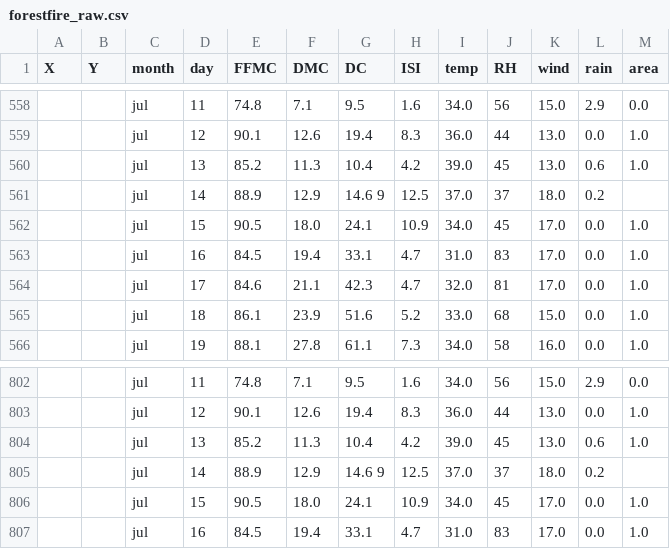
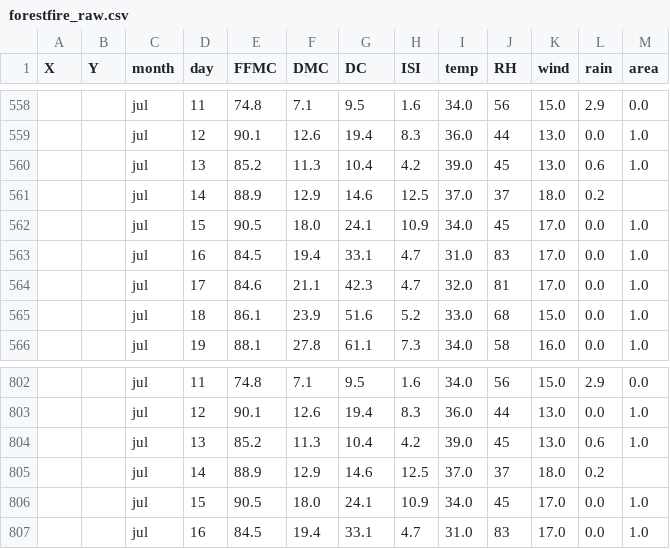
Before and after one commit to YusufSonmezz/fire_detection_system, a CSV file: Machine Learning Model/notebook/data/forestfire_raw.csv, drawn as a sheet; only a part is shown, gaps mark what is left out.

Commit message:
Configurations for new dataset
Added new dataset created from datas of NASA.
Configurations has been done appropriate for new dataset.

```diff
--- a/Machine Learning Model/notebook/data/forestfire_raw.csv
+++ b/Machine Learning Model/notebook/data/forestfire_raw.csv
@@ -560,3 +560,3 @@ X,Y,month,day,FFMC,DMC,DC,ISI,temp,RH,wind,rain,area
 ,,jul,13,85.2,11.3,10.4,4.2,39.0,45,13.0,0.6,1.0
-,,jul,14,88.9,12.9,14.6 9,12.5,37.0,37,18.0,0.2,
+,,jul,14,88.9,12.9,14.6,12.5,37.0,37,18.0,0.2,
 ,,jul,15,90.5,18.0,24.1,10.9,34.0,45,17.0,0.0,1.0
@@ -804,3 +804,3 @@ X,Y,month,day,FFMC,DMC,DC,ISI,temp,RH,wind,rain,area
 ,,jul,13,85.2,11.3,10.4,4.2,39.0,45,13.0,0.6,1.0
-,,jul,14,88.9,12.9,14.6 9,12.5,37.0,37,18.0,0.2,
+,,jul,14,88.9,12.9,14.6,12.5,37.0,37,18.0,0.2,
 ,,jul,15,90.5,18.0,24.1,10.9,34.0,45,17.0,0.0,1.0
```
Also changed, not shown: Machine Learning Model/catboost_info/learn_error.tsv, Machine Learning Model/catboost_info/time_left.tsv, 17 other files.
